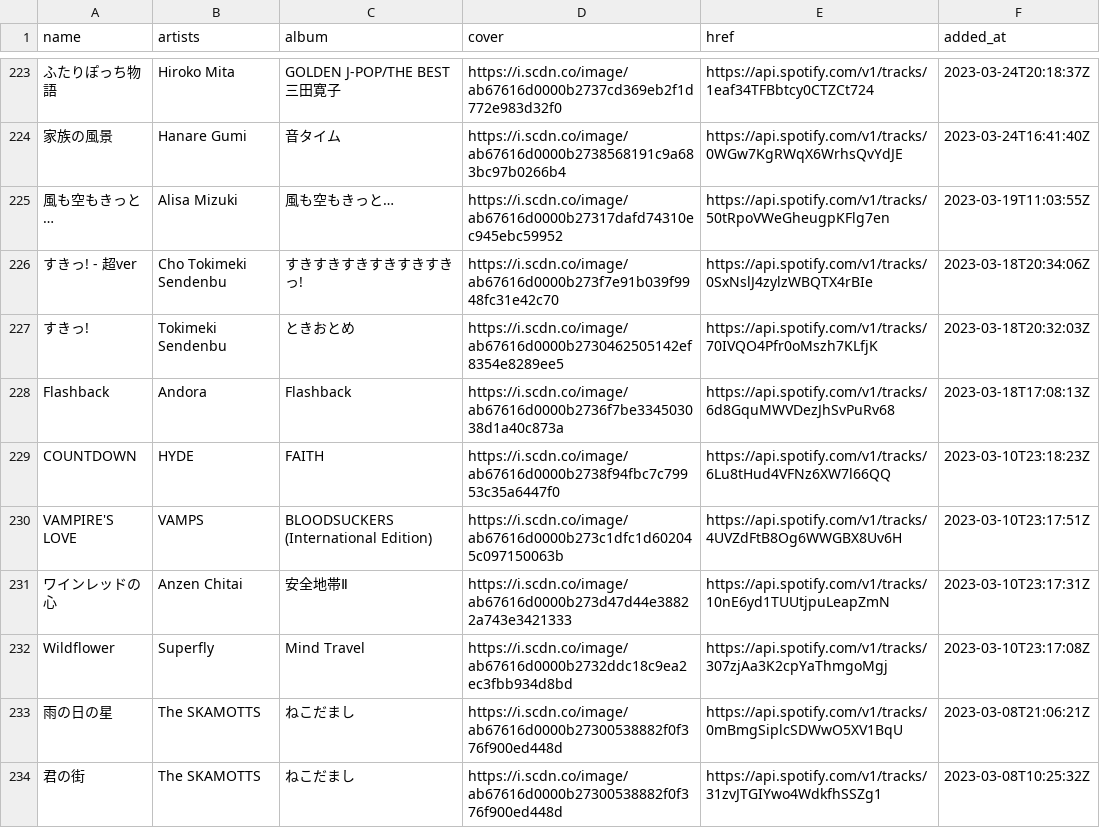
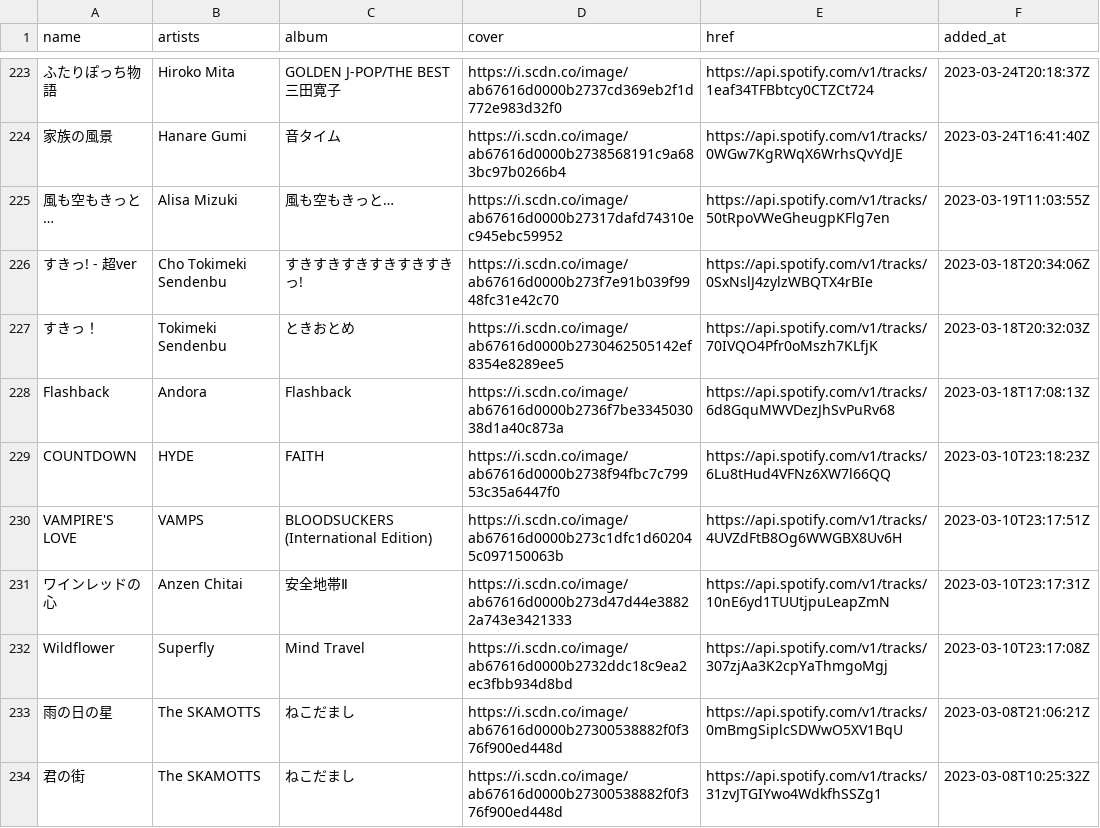
Before and after one commit to nyok/MySpotifyLikedSongs, a TSV file: LikedSongs/LikedSongs.tsv, drawn as a sheet; only a part is shown, gaps mark what is left out; the diff names each change by its address in the sheet, - before the commit and + after, or states it on an @@ line.

Commit message:
New songs (Automatic update)

```diff
--- a/LikedSongs/LikedSongs.tsv
+++ b/LikedSongs/LikedSongs.tsv
-A227 (name): すきっ!
+A227 (name): すきっ！
```
